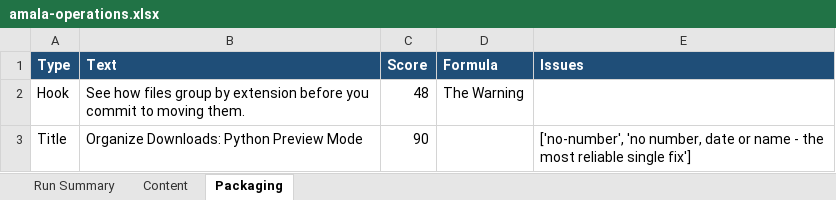
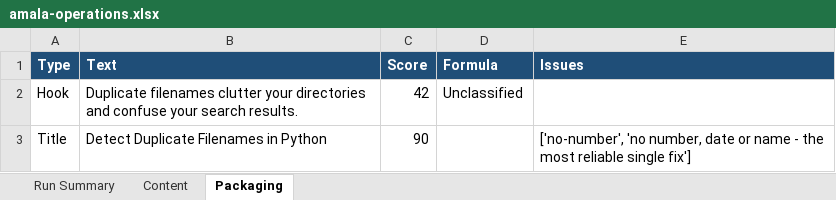
Before and after one commit to amalraj020-a11y/automated-YT-operations, an Excel workbook: reports/latest/amala-operations.xlsx, sheet Packaging, drawn as a sheet; values as stored, in another font and other column widths than the file's, no borders; the diff names each change by its address in the sheet, - before the commit and + after, or states it on an @@ line.

```diff
--- a/reports/latest/amala-operations.xlsx (sheet Packaging)
+++ b/reports/latest/amala-operations.xlsx (sheet Packaging)
-B2 (Text): See how files group by extension before you commit to moving them.
+B2 (Text): Duplicate filenames clutter your directories and confuse your search results.
-C2 (Score): 48
+C2 (Score): 42
-D2 (Formula): The Warning
+D2 (Formula): Unclassified
-B3 (Text): Organize Downloads: Python Preview Mode
+B3 (Text): Detect Duplicate Filenames in Python
```
Also changed, not shown: sheet Run Summary, sheet Content.
